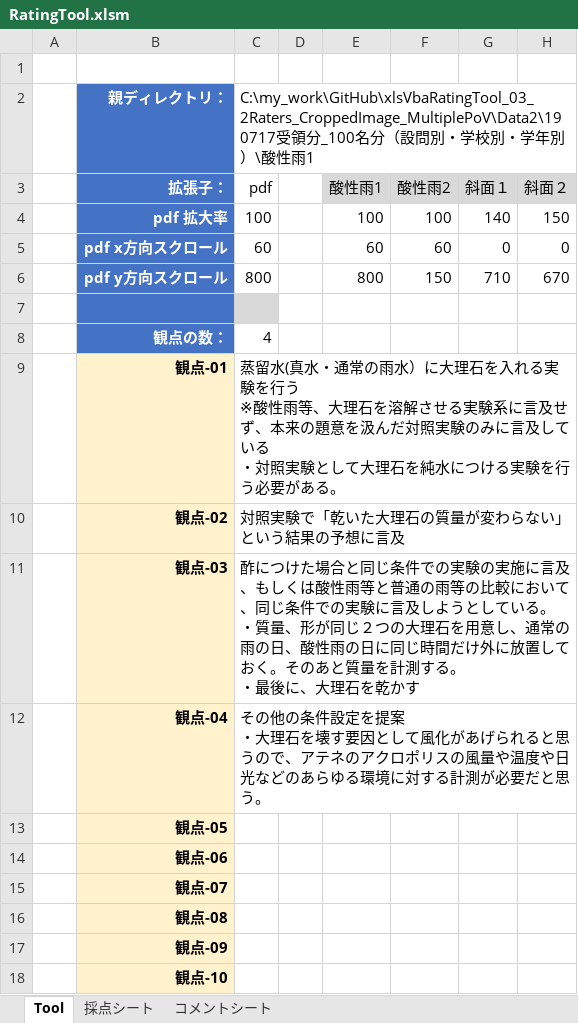
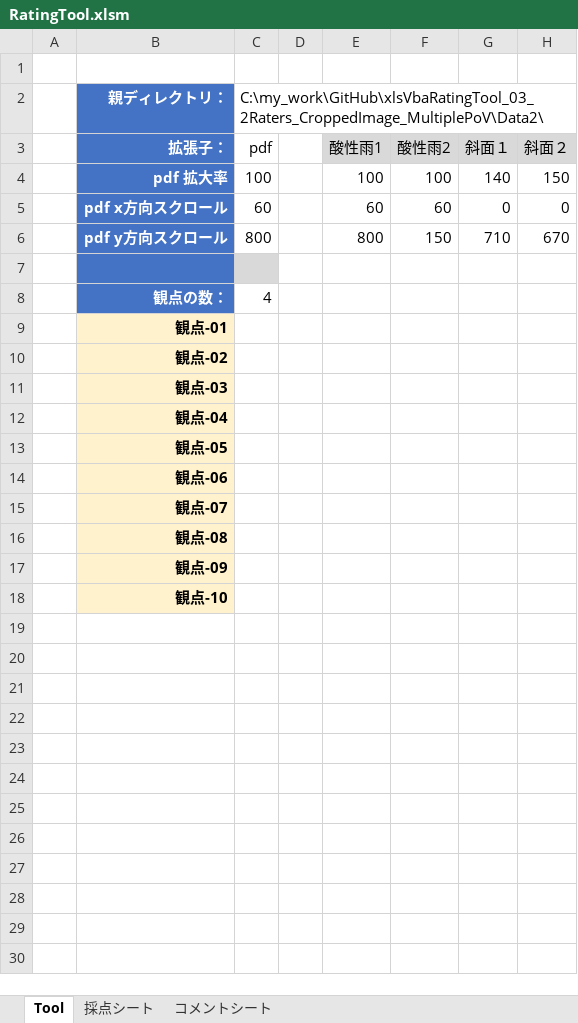
Before and after one commit to okagen/xlsVbaRatingTool_03_2Raters_CroppedImage_MultiplePoV, an Excel workbook: RatingTool.xlsm, sheet Tool, drawn as a sheet; values as stored, in another font and other column widths than the file's, no borders; charts and pictures not drawn; ↵ is a line break in a cell; the diff names each change by its address in the sheet, - before the commit and + after, or states it on an @@ line.

Commit message:
Commit.

```diff
--- a/RatingTool.xlsm (sheet Tool)
+++ b/RatingTool.xlsm (sheet Tool)
-C2: C:\my_work\GitHub\xlsVbaRatingTool_03_2Raters_CroppedImage_MultiplePoV\Data2\190717受領分_100名分（設問別・学校別・学年別）\酸性雨1
+C2: C:\my_work\GitHub\xlsVbaRatingTool_03_2Raters_CroppedImage_MultiplePoV\Data2\
-C9: 蒸留水(真水・通常の雨水）に大理石を入れる実験を行う ↵ ※酸性雨等、大理石を溶解させる実験系に言及せず、本来の題意を汲んだ対照実験のみに言及している ↵ ・対照実験として大理石を純水につける実験を行う必要がある。
+C9: (empty)
-C10: 対照実験で「乾いた大理石の質量が変わらない」という結果の予想に言及
+C10: (empty)
-C11: 酢につけた場合と同じ条件での実験の実施に言及、もしくは酸性雨等と普通の雨等の比較において、同じ条件での実験に言及しようとしている。 ↵ ・質量、形が同じ２つの大理石を用意し、通常の雨の日、酸性雨の日に同じ時間だけ外に放置しておく。そのあと質量を計測する。 ↵ ・最後に、大理石を乾かす
+C11: (empty)
-C12: その他の条件設定を提案 ↵ ・大理石を壊す要因として風化があげられると思うので、アテネのアクロポリスの風量や温度や日光などのあらゆる環境に対する計測が必要だと思う。
+C12: (empty)
```
Also changed, not shown: charts or pictures.
